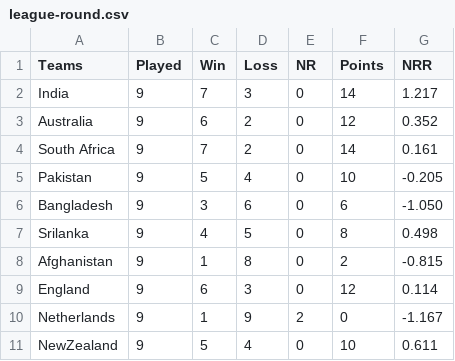
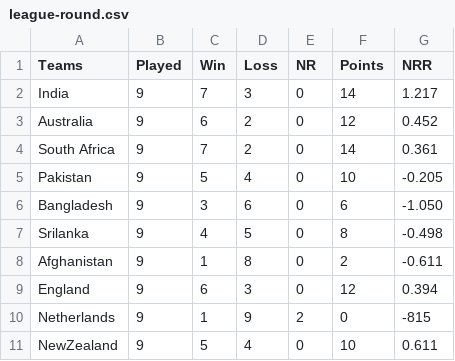
Before and after one commit to shivapbhusal/cricket-simulation, a CSV file: league-round.csv, drawn as a sheet.

Commit message:
fix points table

```diff
--- a/league-round.csv
+++ b/league-round.csv
@@ -2,10 +2,10 @@
 India,9,7,3,0,14,1.217
-Australia,9,6,2,0,12,0.352
-South Africa,9,7,2,0,14,0.161
+Australia,9,6,2,0,12,0.452
+South Africa,9,7,2,0,14,0.361
 Pakistan,9,5,4,0,10,-0.205
 Bangladesh,9,3,6,0,6,-1.050
-Srilanka,9,4,5,0,8,0.498
-Afghanistan,9,1,8,0,2,-0.815
-England,9,6,3,0,12,0.114
-Netherlands,9,1,9,2,0,-1.167
+Srilanka,9,4,5,0,8,-0.498
+Afghanistan,9,1,8,0,2,-0.611
+England,9,6,3,0,12,0.394
+Netherlands,9,1,9,2,0,-815
 NewZealand,9,5,4,0,10,0.611
```
